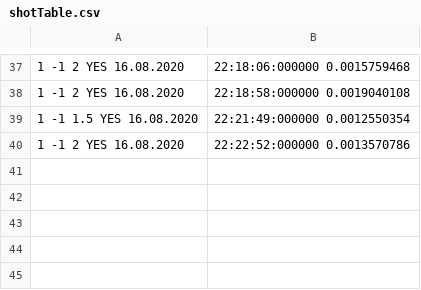
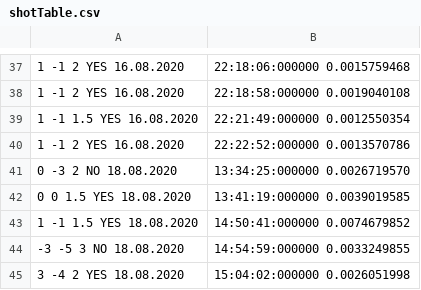
Before and after one commit to selbstbeherrschung/web-lab-1, a CSV file: serverScript/shotTable.csv, drawn as a sheet; only a part is shown, gaps mark what is left out.

```diff
--- a/serverScript/shotTable.csv
+++ b/serverScript/shotTable.csv
@@ -40 +40,6 @@
 1 -1 2 YES 16.08.2020;22:22:52:000000 0.0013570786
+0 -3 2 NO 18.08.2020;13:34:25:000000 0.0026719570
+0 0 1.5 YES 18.08.2020;13:41:19:000000 0.0039019585
+1 -1 1.5 YES 18.08.2020;14:50:41:000000 0.0074679852
+-3 -5 3 NO 18.08.2020;14:54:59:000000 0.0033249855
+3 -4 2 YES 18.08.2020;15:04:02:000000 0.0026051998
```
Also changed, not shown: 4 other files.
